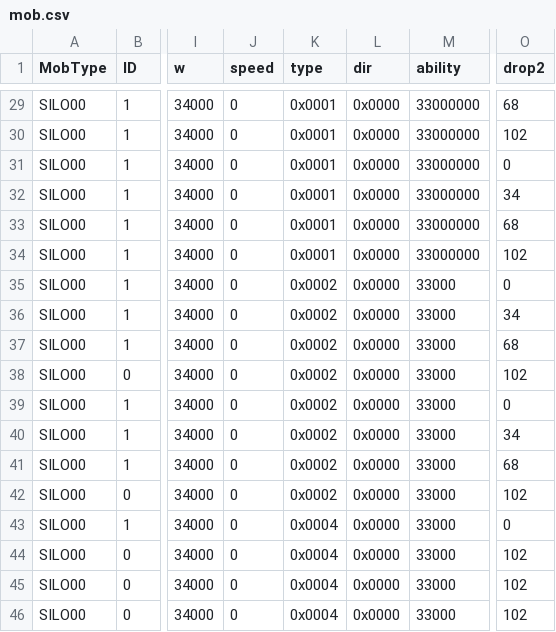
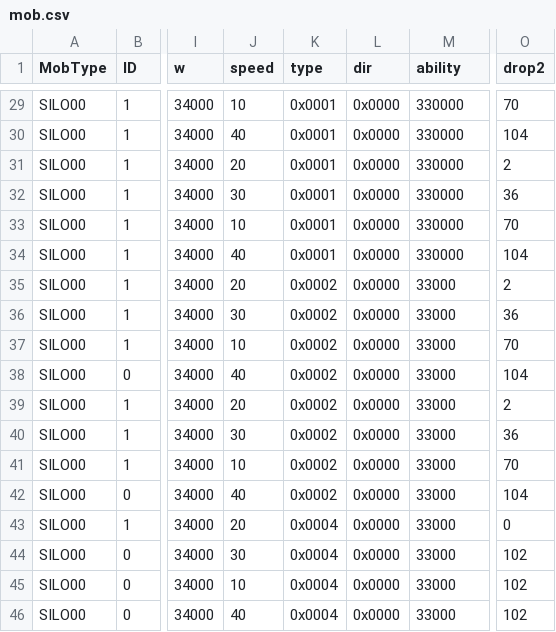
Before and after one commit to Sazareshi/ClevSim, a CSV file: x64/Debug/mob.csv, drawn as a sheet; only a part is shown, gaps mark what is left out; the diff covers the shown part only; the diff names each change by its address in the sheet, - before the commit and + after, or states it on an @@ line.

```diff
--- a/x64/Debug/mob.csv
+++ b/x64/Debug/mob.csv
-J29 (speed): 0
+J29 (speed): 10
-M29:M34 (ability): 33000000
+M29:M34 (ability): 330000
-O29 (drop2): 68
+O29 (drop2): 70
-J30 (speed): 0
+J30 (speed): 40
-O30 (drop2): 102
+O30 (drop2): 104
-J31 (speed): 0
+J31 (speed): 20
-O31 (drop2): 0
+O31 (drop2): 2
-J32 (speed): 0
+J32 (speed): 30
-O32 (drop2): 34
+O32 (drop2): 36
-J33 (speed): 0
+J33 (speed): 10
-O33 (drop2): 68
+O33 (drop2): 70
-J34 (speed): 0
+J34 (speed): 40
-O34 (drop2): 102
+O34 (drop2): 104
-J35 (speed): 0
+J35 (speed): 20
-O35 (drop2): 0
+O35 (drop2): 2
-J36 (speed): 0
+J36 (speed): 30
-O36 (drop2): 34
+O36 (drop2): 36
-J37 (speed): 0
+J37 (speed): 10
-O37 (drop2): 68
+O37 (drop2): 70
-J38 (speed): 0
+J38 (speed): 40
-O38 (drop2): 102
+O38 (drop2): 104
-J39 (speed): 0
+J39 (speed): 20
-O39 (drop2): 0
+O39 (drop2): 2
-J40 (speed): 0
+J40 (speed): 30
-O40 (drop2): 34
+O40 (drop2): 36
-J41 (speed): 0
+J41 (speed): 10
-O41 (drop2): 68
+O41 (drop2): 70
-J42 (speed): 0
+J42 (speed): 40
-O42 (drop2): 102
+O42 (drop2): 104
-J43 (speed): 0
+J43 (speed): 20
-J44 (speed): 0
+J44 (speed): 30
-J45 (speed): 0
+J45 (speed): 10
-J46 (speed): 0
+J46 (speed): 40
```
Also changed, not shown: 109 edited cells elsewhere in this file, 8 other files.
